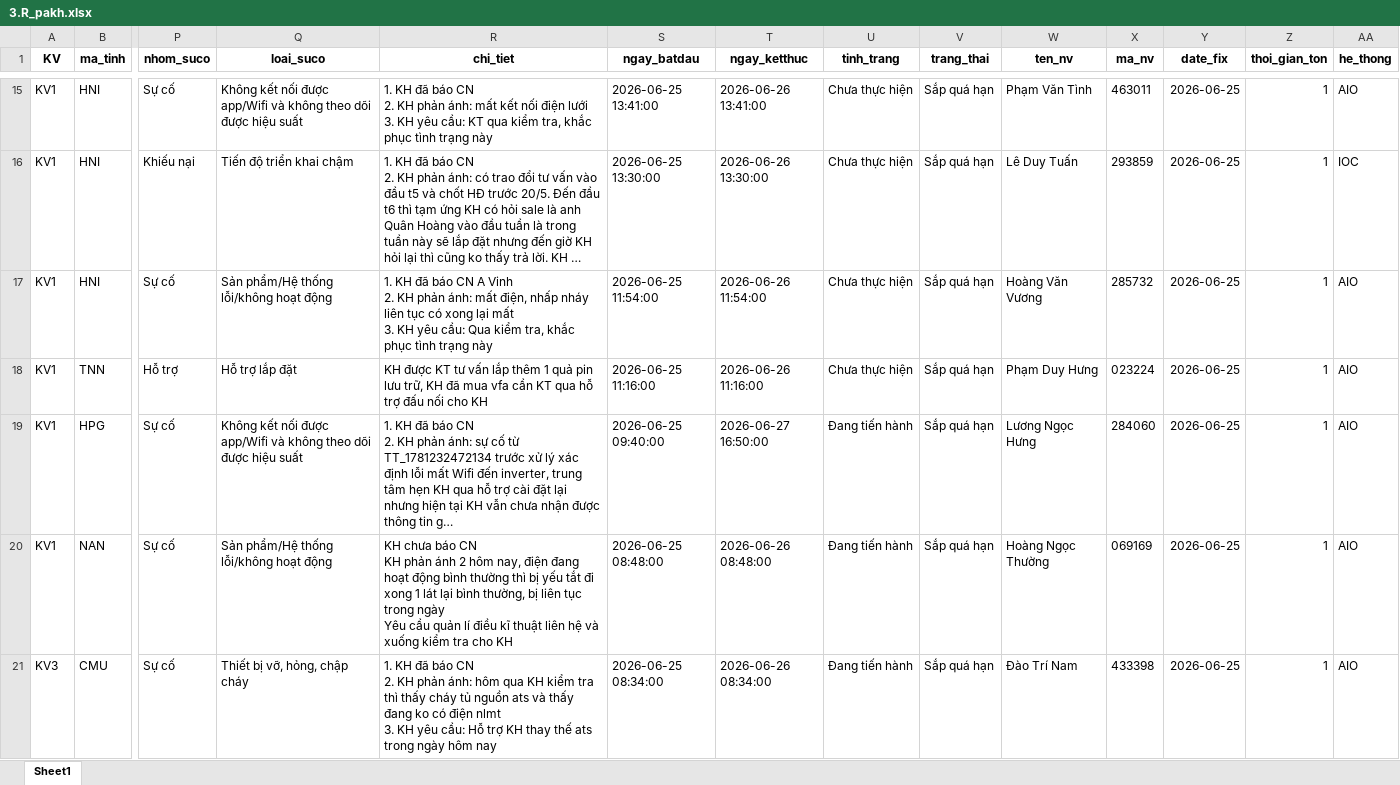
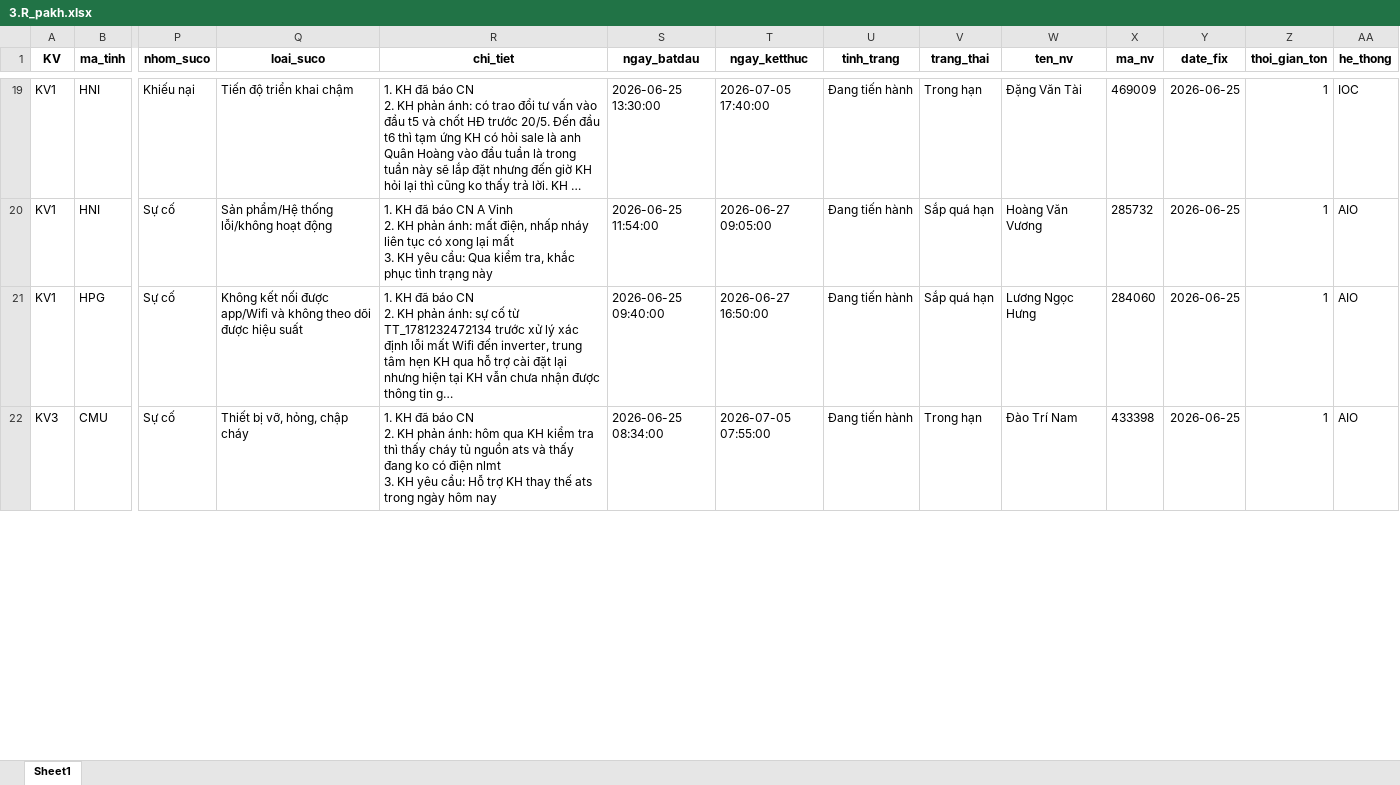
Before and after one commit to Nhunggg1612/dashboard-PAKH, an Excel workbook: data/3.R_pakh.xlsx, sheet Sheet1, drawn as a sheet; only a part is shown, gaps mark what is left out; long unchanged cells end in …; values as stored, in another font and other column widths than the file's, no borders; removed rows and columns are numbered as before the commit, all else as after; rows hold the shown columns only; ↵ is a line break in a cell; the diff covers the shown part only; the diff names each change by its address in the sheet, - before the commit and + after, or states it on an @@ line.

```diff
--- a/data/3.R_pakh.xlsx (sheet Sheet1)
+++ b/data/3.R_pakh.xlsx (sheet Sheet1)
-row 15: KV1 | HNI | Sự cố | Không kết nối được app/Wifi và không theo dõi được hiệu suất | 1. KH đã báo CN ↵ 2. KH phản ánh: mất kết nối điện lưới ↵ 3. KH yêu cầu: KT qua kiểm tra, khắc phục tình trạng này | 2026-06-25 13:41:00 | 2026-06-26 13:41:00 | Chưa thực hiện | Sắp quá hạn | Phạm Văn Tình | 463011 | 2026-06-25 | 1 | AIO
-T19 (ngay_ketthuc): 2026-06-26 13:30:00
+T19 (ngay_ketthuc): 2026-07-05 17:40:00
-U19:U20 (tinh_trang): Chưa thực hiện
+U19:U20 (tinh_trang): Đang tiến hành
-V19 (trang_thai): Sắp quá hạn
+V19 (trang_thai): Trong hạn
-W19 (ten_nv): Lê Duy Tuấn
+W19 (ten_nv): Đặng Văn Tài
-X19 (ma_nv): 293859
+X19 (ma_nv): 469009
-T20 (ngay_ketthuc): 2026-06-26 11:54:00
+T20 (ngay_ketthuc): 2026-06-27 09:05:00
-row 18: KV1 | TNN | Hỗ trợ | Hỗ trợ lắp đặt | KH được KT tư vấn lắp thêm 1 quả pin lưu trữ, KH đã mua vfa cần KT qua hỗ trợ đấu nối cho KH | 2026-06-25 11:16:00 | 2026-06-26 11:16:00 | Chưa thực hiện | Sắp quá hạn | Phạm Duy Hưng | 023224 | 2026-06-25 | 1 | AIO
-row 20: KV1 | NAN | Sự cố | Sản phẩm/Hệ thống lỗi/không hoạt động | KH chưa báo CN ↵ KH phản ánh 2 hôm nay, điện đang hoạt động bình thường thì bị yếu tắt đi xong 1 lát lại bình thường, bị liên tục trong ngày ↵ Yêu cầu quản lí điều kĩ thuật liên hệ và xuống kiểm tra cho KH | 2026-06-25 08:48:00 | 2026-06-26 08:48:00 | Đang tiến hành | Sắp quá hạn | Hoàng Ngọc Thường | 069169 | 2026-06-25 | 1 | AIO
-T22 (ngay_ketthuc): 2026-06-26 08:34:00
+T22 (ngay_ketthuc): 2026-07-05 07:55:00
-V22 (trang_thai): Sắp quá hạn
+V22 (trang_thai): Trong hạn
```
Also changed, not shown: 8 added rows, 13 removed rows and 61 edited cells elsewhere in this sheet, data/5.R_pakh_hoan_thanh.xlsx, 8 other files.
